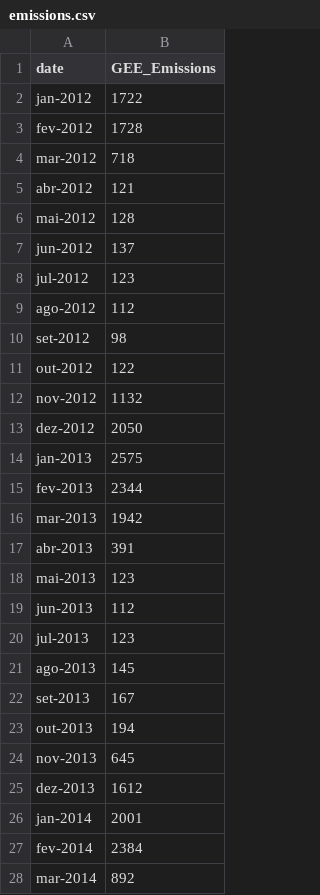
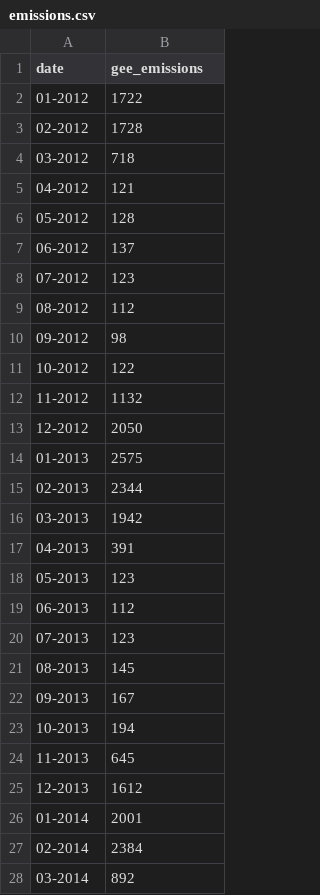
Before and after one commit to eloipereira/siga_ba5, a CSV file: emissions.csv, drawn as a sheet; only a part is shown; the diff covers the shown part only.

Commit message:
fixed emissions.csv

```diff
--- a/emissions.csv
+++ b/emissions.csv
@@ -1,28 +1,28 @@
-date,GEE_Emissions
-jan-2012,1722
-fev-2012,1728
-mar-2012,718
-abr-2012,121
-mai-2012,128
-jun-2012,137
-jul-2012,123
-ago-2012,112
-set-2012,98
-out-2012,122
-nov-2012,1132
-dez-2012,2050
-jan-2013,2575
-fev-2013,2344
-mar-2013,1942
-abr-2013,391
-mai-2013,123
-jun-2013,112
-jul-2013,123
-ago-2013,145
-set-2013,167
-out-2013,194
-nov-2013,645
-dez-2013,1612
-jan-2014,2001
-fev-2014,2384
-mar-2014,892
+date,gee_emissions
+01-2012,1722
+02-2012,1728
+03-2012,718
+04-2012,121
+05-2012,128
+06-2012,137
+07-2012,123
+08-2012,112
+09-2012,98
+10-2012,122
+11-2012,1132
+12-2012,2050
+01-2013,2575
+02-2013,2344
+03-2013,1942
+04-2013,391
+05-2013,123
+06-2013,112
+07-2013,123
+08-2013,145
+09-2013,167
+10-2013,194
+11-2013,645
+12-2013,1612
+01-2014,2001
+02-2014,2384
+03-2014,892
```
Also changed, not shown: 81 edited cells elsewhere in this file.
